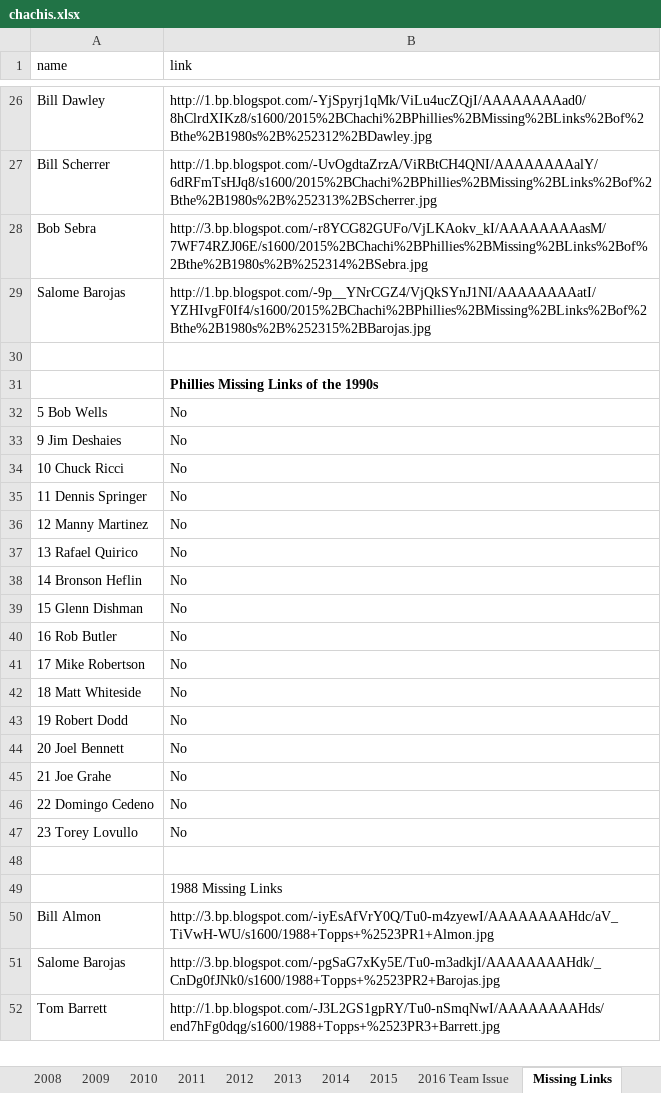
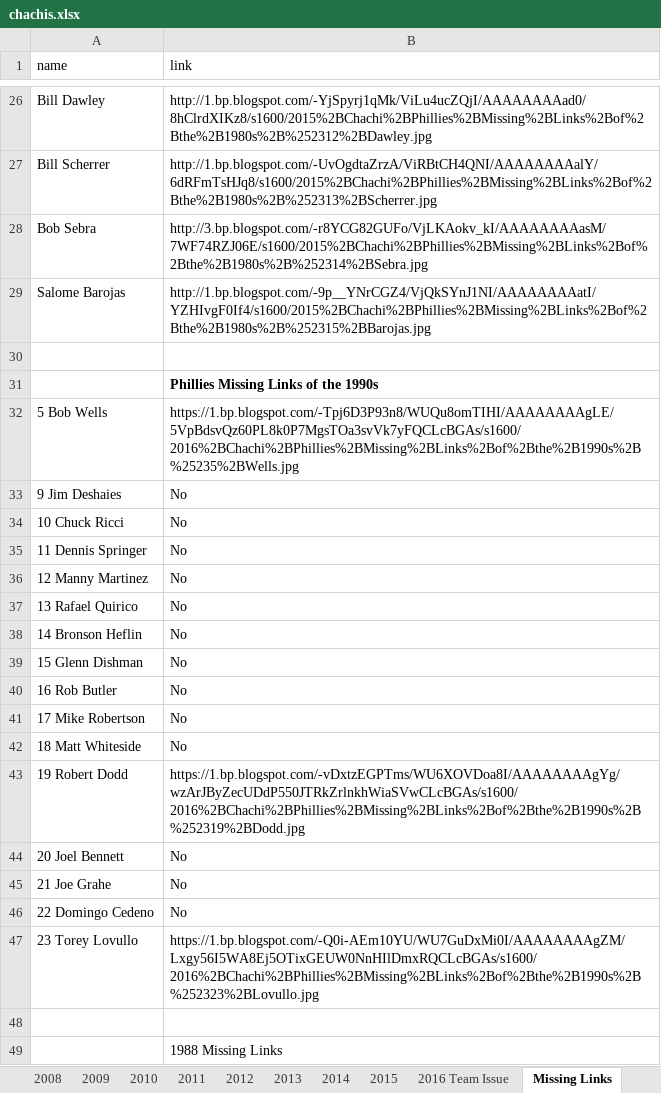
Before and after one commit to Wolfbane50/myApp, an Excel workbook: chachis.xlsx, sheet Missing Links, drawn as a sheet; only a part is shown, gaps mark what is left out; the shorter side is filled out with more unchanged rows; values as stored, in another font and other column widths than the file's, no borders; the diff names each change by its address in the sheet, - before the commit and + after, or states it on an @@ line.

```diff
--- a/chachis.xlsx (sheet Missing Links)
+++ b/chachis.xlsx (sheet Missing Links)
-B32 (link): No
+B32 (link): https://1.bp.blogspot.com/-Tpj6D3P93n8/WUQu8omTIHI/AAAAAAAAgLE/5VpBdsvQz60PL8k0P7MgsTOa3svVk7yFQCLcBGAs/s1600/2016%2BChachi%2BPhillies%2BMissing%2BLinks%2Bof%2Bthe%2B1990s%2B%25235%2BWells.jpg
-B43 (link): No
+B43 (link): https://1.bp.blogspot.com/-vDxtzEGPTms/WU6XOVDoa8I/AAAAAAAAgYg/wzArJByZecUDdP550JTRkZrlnkhWiaSVwCLcBGAs/s1600/2016%2BChachi%2BPhillies%2BMissing%2BLinks%2Bof%2Bthe%2B1990s%2B%252319%2BDodd.jpg
-B47 (link): No
+B47 (link): https://1.bp.blogspot.com/-Q0i-AEm10YU/WU7GuDxMi0I/AAAAAAAAgZM/Lxgy56I5WA8Ej5OTixGEUW0NnHIlDmxRQCLcBGAs/s1600/2016%2BChachi%2BPhillies%2BMissing%2BLinks%2Bof%2Bthe%2B1990s%2B%252323%2BLovullo.jpg
```
Also changed, not shown: sheet 1982, sheet 2017, sheet Misc, sheet Topps Phils.
